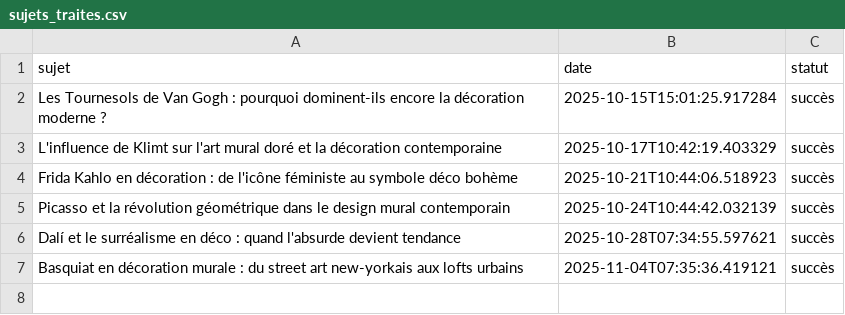
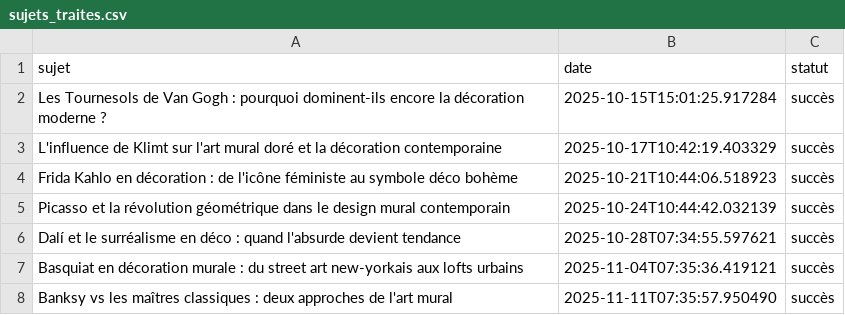
Before and after one commit to Metalosmose21/Artistes-celebres-1-, a CSV file: sujets_traites.csv, drawn as a sheet; the diff names each change by its address in the sheet, - before the commit and + after, or states it on an @@ line.

```diff
--- a/sujets_traites.csv
+++ b/sujets_traites.csv
+row 8: Banksy vs les maîtres classiques : deux approches de l'art mural | 2025-11-11T07:35:57.950490 | succès
```
Also changed, not shown: sujets.csv.
